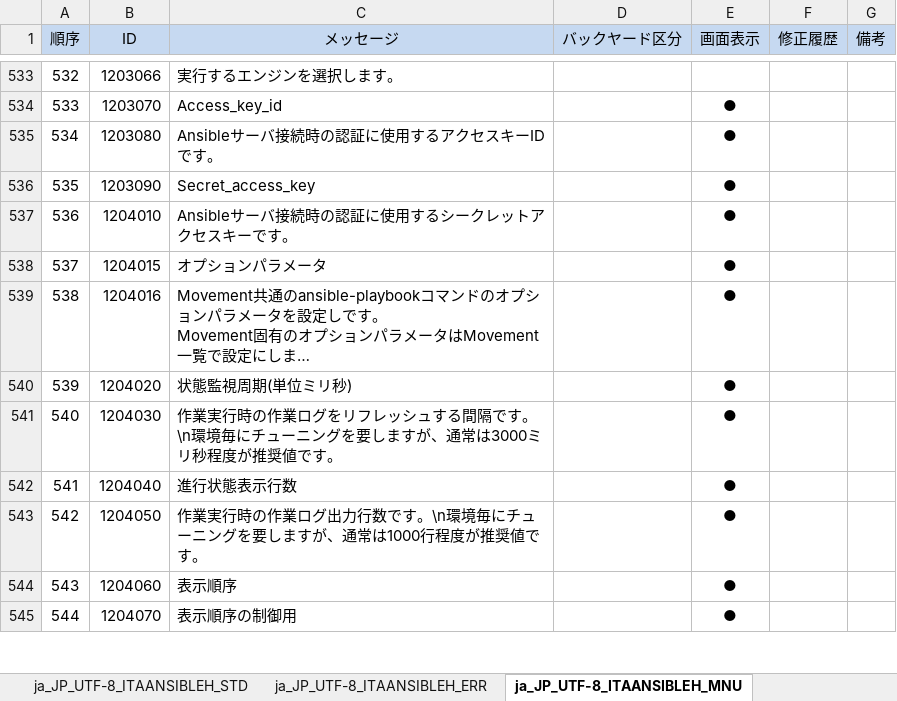
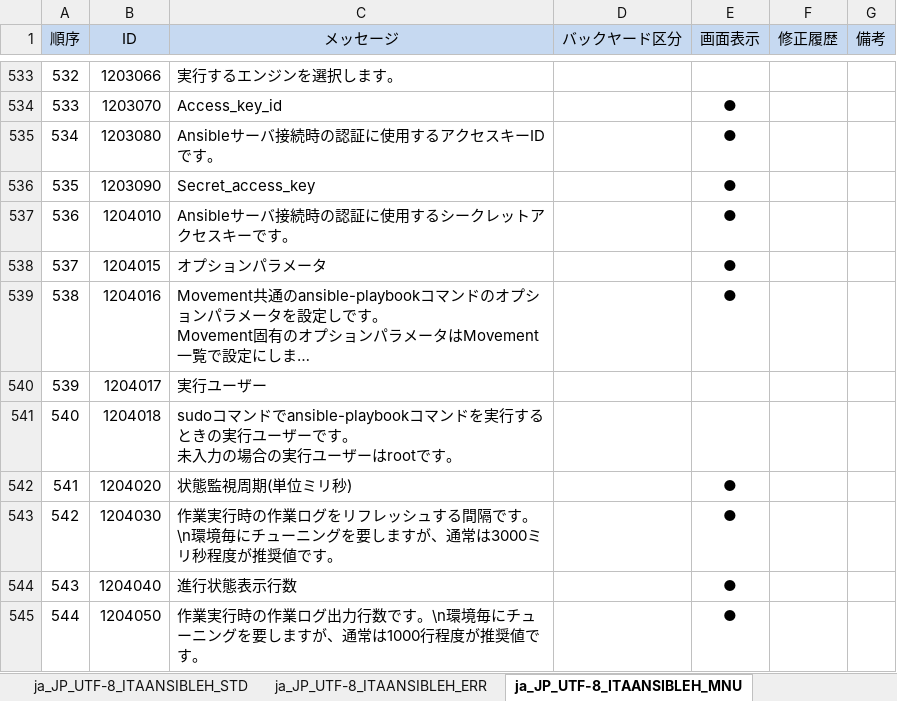
Before and after one commit to astroll/it-automation, an Excel workbook: ky_message_seeds/ansible_driver/ja_JP_message_PHP.xlsm, sheet ja_JP_UTF-8_ITAANSIBLEH_MNU, drawn as a sheet; only a part is shown, gaps mark what is left out; the shorter side is filled out with more unchanged rows; long unchanged cells end in …; values as stored, in another font and other column widths than the file's, no borders; conditional formats not drawn; addresses are those after the commit; ↵ is a line break in a cell; the diff names each change by its address in the sheet, - before the commit and + after, or states it on an @@ line.

Commit message:
2019/07/03 14:07:59

```diff
--- a/ky_message_seeds/ansible_driver/ja_JP_message_PHP.xlsm (sheet ja_JP_UTF-8_ITAANSIBLEH_MNU)
+++ b/ky_message_seeds/ansible_driver/ja_JP_message_PHP.xlsm (sheet ja_JP_UTF-8_ITAANSIBLEH_MNU)
+row 540: 539 | 1204017 | 実行ユーザー
+row 541: 540 | 1204018 | sudoコマンドでansible-playbookコマンドを実行するときの実行ユーザーです。 ↵ 未入力の場合の実行ユーザーはrootです。
@@ column A (順序) renumbered between rows 542 and 1043 @@
```
